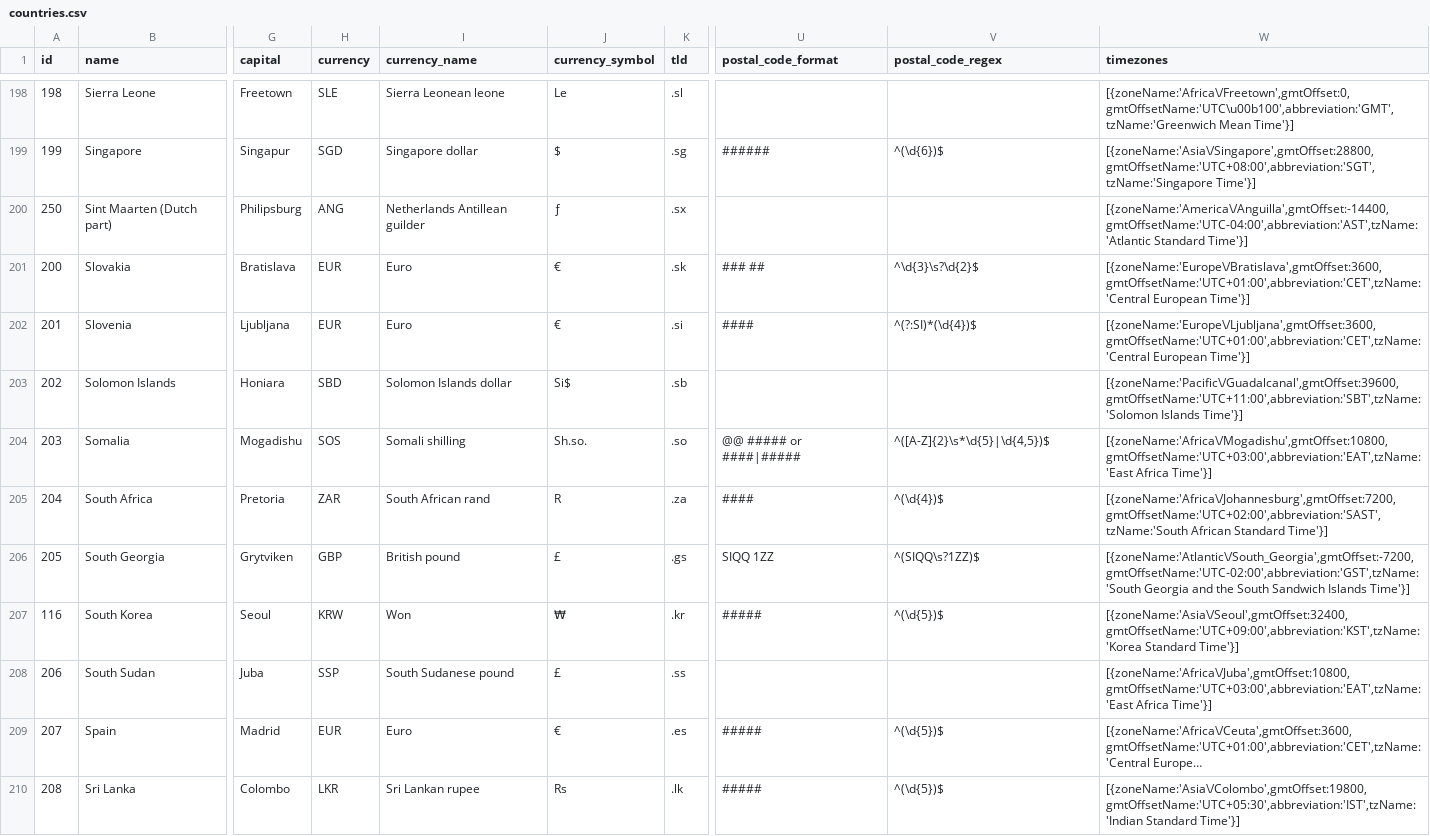
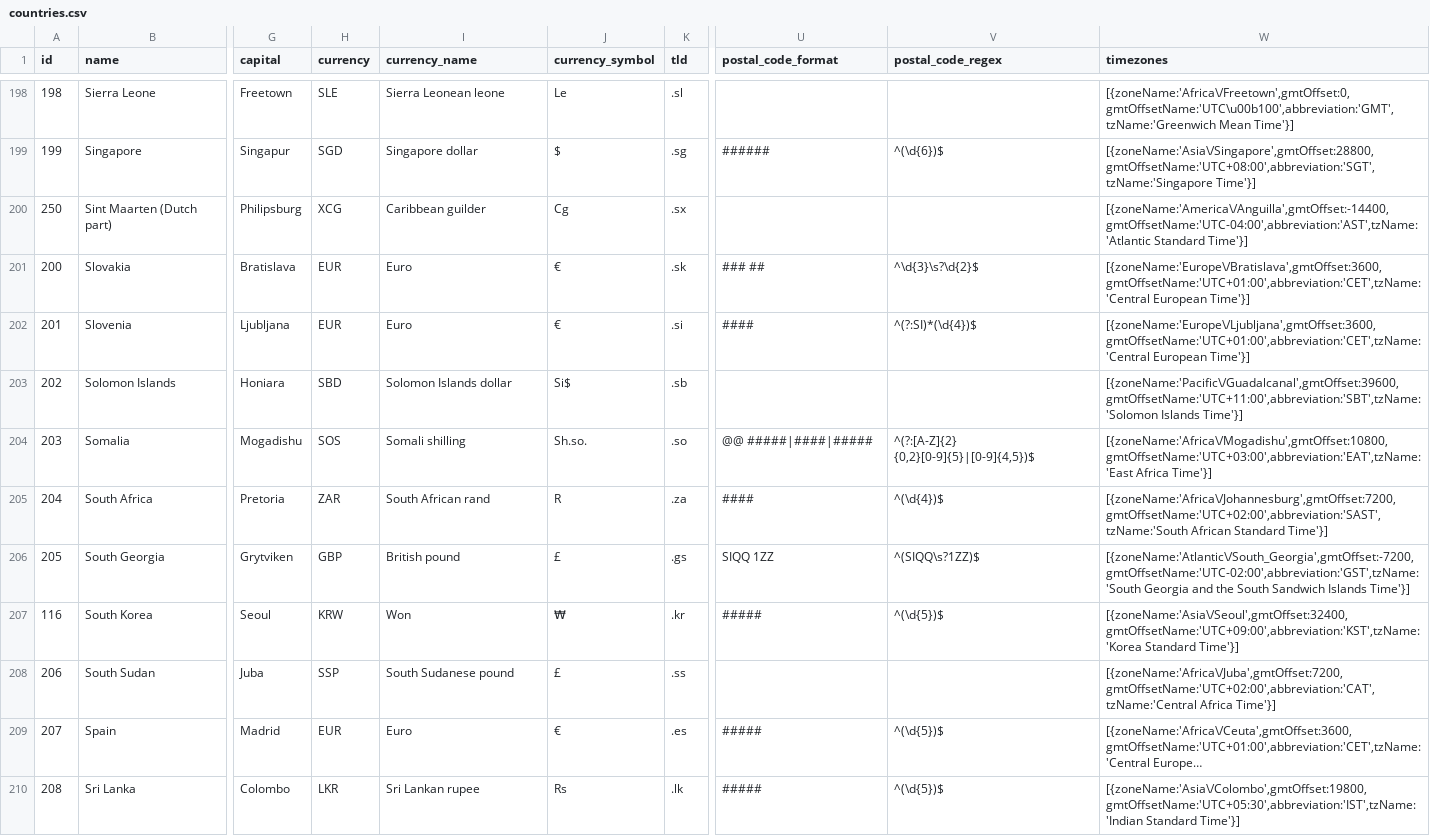
Before and after one commit to dr5hn/countries-states-cities-database, a CSV file: csv/countries.csv, drawn as a sheet; only a part is shown, gaps mark what is left out; long unchanged cells end in …; the diff covers the shown part only; the diff names each change by its address in the sheet, - before the commit and + after, or states it on an @@ line.

Commit message:
Export database formats - October 05, 2026
Total records: 250 countries, 5315 states, 152372 cities, 844248 postcodes
Large files (.gz) uploaded to GitHub Releases instead of git.

Signed-off-by: Darshan Gada <gadadarshan@gmail.com>

```diff
--- a/csv/countries.csv
+++ b/csv/countries.csv
-H200 (currency): ANG
+H200 (currency): XCG
-I200 (currency_name): Netherlands Antillean guilder
+I200 (currency_name): Caribbean guilder
-J200 (currency_symbol): ƒ
+J200 (currency_symbol): Cg
-U204 (postal_code_format): @@ ##### or ####|#####
+U204 (postal_code_format): @@ #####|####|#####
-V204 (postal_code_regex): ^([A-Z]{2}\s*\d{5}|\d{4,5})$
+V204 (postal_code_regex): ^(?:[A-Z]{2} {0,2}[0-9]{5}|[0-9]{4,5})$
-W208 (timezones): [{zoneName:'Africa\/Juba',gmtOffset:10800,gmtOffsetName:'UTC+03:00',abbreviation:'EAT',tzName:'East Africa Time'}]
+W208 (timezones): [{zoneName:'Africa\/Juba',gmtOffset:7200,gmtOffsetName:'UTC+02:00',abbreviation:'CAT',tzName:'Central Africa Time'}]
```
Also changed, not shown: 58 edited cells elsewhere in this file, csv/states.csv, 31 other files.
